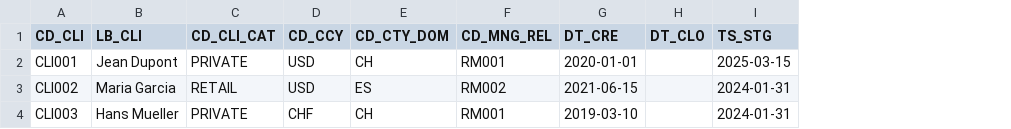
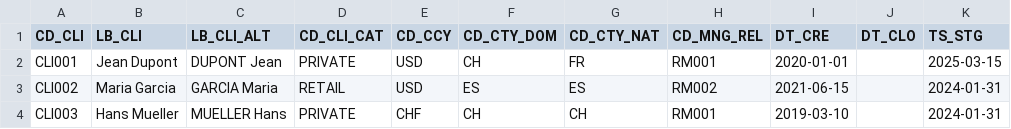
Before and after one commit to ThouvenotJeremy/banking-dbt-pipeline, a CSV file: seeds/st0_cli.csv, drawn as a sheet; the diff names each change by its address in the sheet, - before the commit and + after, or states it on an @@ line.

Commit message:
feat: add dim seeds and staging models - agn, buu, ent, mng_ext, mng_grp, ins_grp + complete ptf and cli columns

```diff
--- a/seeds/st0_cli.csv
+++ b/seeds/st0_cli.csv
+column C (LB_CLI_ALT), rows 2-4: DUPONT Jean | GARCIA Maria | MUELLER Hans
+column G (CD_CTY_NAT), rows 2-4: FR | ES | CH
```
Also changed, not shown: 19 other files.
